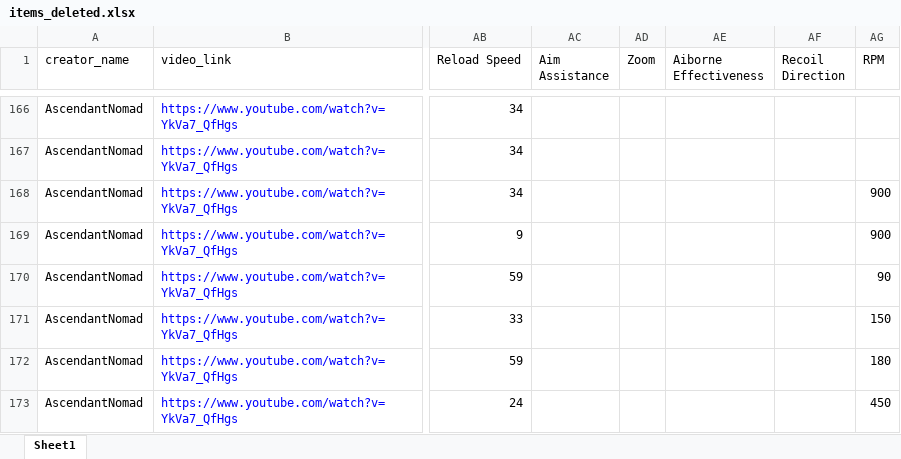
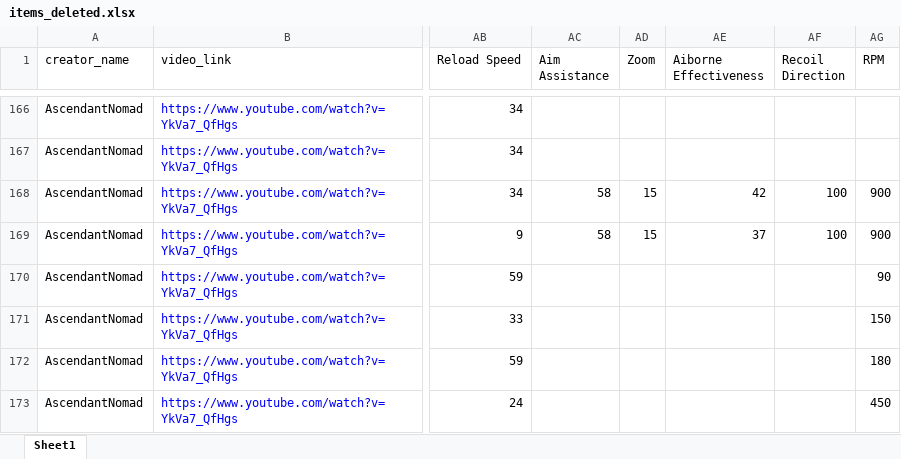
Before and after one commit to n3vrmr/datto-item-vault, an Excel workbook: data/items_deleted.xlsx, sheet Sheet1, drawn as a sheet; only a part is shown, gaps mark what is left out; values as stored, in another font and other column widths than the file's, no borders; the diff covers the shown part only; the diff names each change by its address in the sheet, - before the commit and + after, or states it on an @@ line.

```diff
--- a/data/items_deleted.xlsx (sheet Sheet1)
+++ b/data/items_deleted.xlsx (sheet Sheet1)
-AC168:AC169 (Aim Assistance): (empty)
+AC168:AC169 (Aim Assistance): 58
-AD168:AD169 (Zoom): (empty)
+AD168:AD169 (Zoom): 15
-AE168 (Aiborne Effectiveness): (empty)
+AE168 (Aiborne Effectiveness): 42
-AF168:AF169 (Recoil Direction): (empty)
+AF168:AF169 (Recoil Direction): 100
-AE169 (Aiborne Effectiveness): (empty)
+AE169 (Aiborne Effectiveness): 37
```
Also changed, not shown: 50 added rows and 29 edited cells elsewhere in this sheet, 2 other files.
